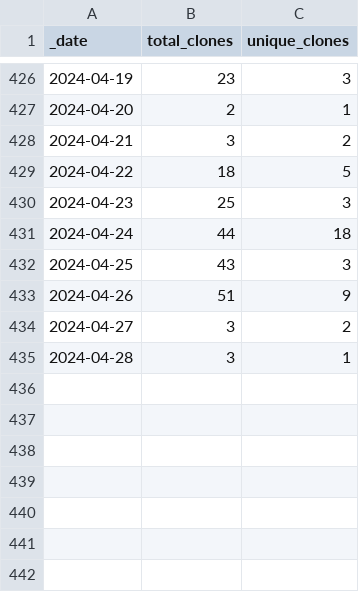
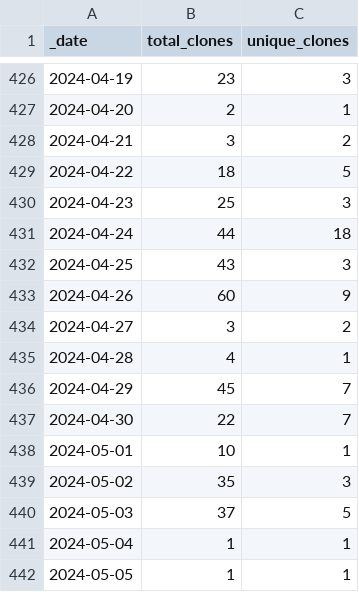
Before and after one commit to debevv/nanoMODBUS, a CSV file: traffic/clones.csv, drawn as a sheet; only a part is shown, gaps mark what is left out.

```diff
--- a/traffic/clones.csv
+++ b/traffic/clones.csv
@@ -432,4 +432,11 @@ _date,total_clones,unique_clones
 2024-04-25,43,3
-2024-04-26,51,9
+2024-04-26,60,9
 2024-04-27,3,2
-2024-04-28,3,1
+2024-04-28,4,1
+2024-04-29,45,7
+2024-04-30,22,7
+2024-05-01,10,1
+2024-05-02,35,3
+2024-05-03,37,5
+2024-05-04,1,1
+2024-05-05,1,1
```
Also changed, not shown: traffic/views.csv, 1 other file.
